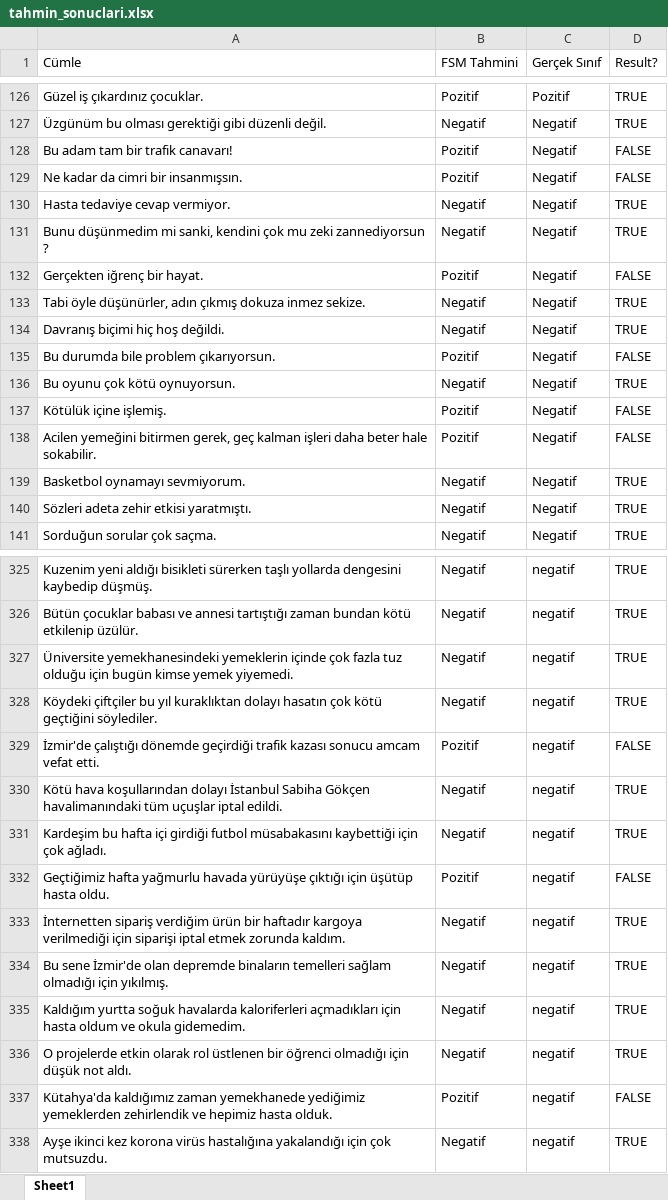
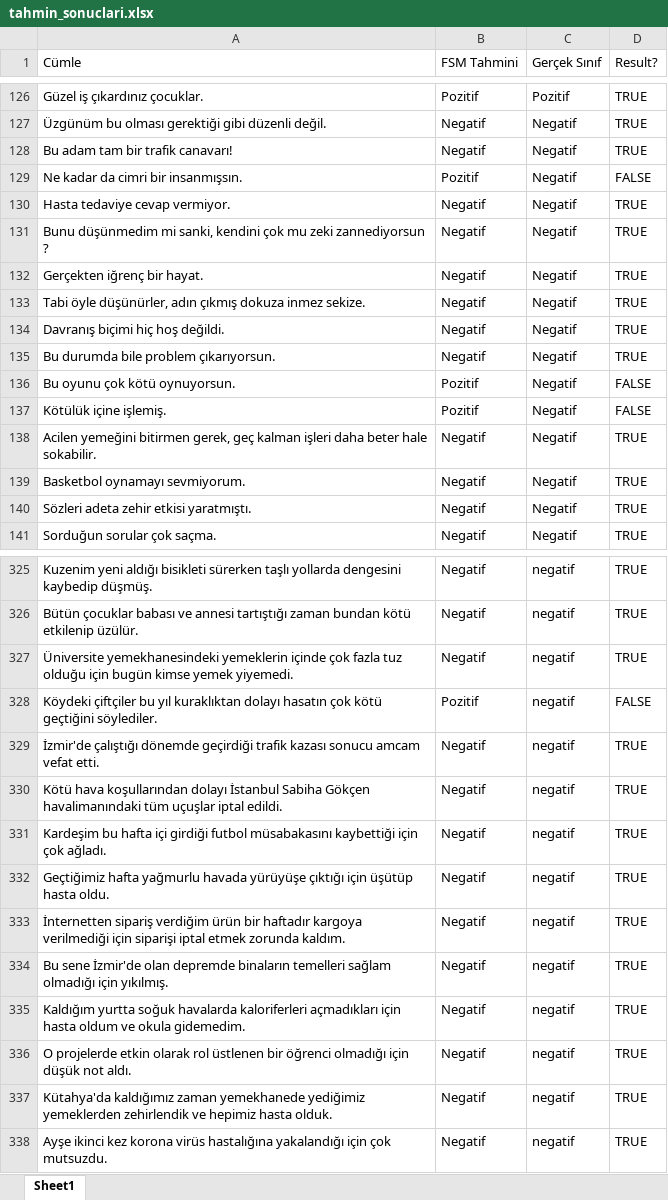
Before and after one commit to lutfubedel/Python_DuyguAnalizi, an Excel workbook: tahmin_sonuclari.xlsx, sheet Sheet1, drawn as a sheet; only a part is shown, gaps mark what is left out; values as stored, in another font and other column widths than the file's, no cell formats; the diff covers the shown part only; the diff names each change by its address in the sheet, - before the commit and + after, or states it on an @@ line.

Commit message:
Update tahmin_sonuclari.xlsx

```diff
--- a/tahmin_sonuclari.xlsx (sheet Sheet1)
+++ b/tahmin_sonuclari.xlsx (sheet Sheet1)
-B128 (FSM Tahmini): Pozitif
+B128 (FSM Tahmini): Negatif
-D128 (Result?): FALSE
+D128 (Result?): TRUE
-B132 (FSM Tahmini): Pozitif
+B132 (FSM Tahmini): Negatif
-D132 (Result?): FALSE
+D132 (Result?): TRUE
-B135 (FSM Tahmini): Pozitif
+B135 (FSM Tahmini): Negatif
-D135 (Result?): FALSE
+D135 (Result?): TRUE
-B136 (FSM Tahmini): Negatif
+B136 (FSM Tahmini): Pozitif
-D136 (Result?): TRUE
+D136 (Result?): FALSE
-B138 (FSM Tahmini): Pozitif
+B138 (FSM Tahmini): Negatif
-D138 (Result?): FALSE
+D138 (Result?): TRUE
-B328 (FSM Tahmini): Negatif
+B328 (FSM Tahmini): Pozitif
-D328 (Result?): TRUE
+D328 (Result?): FALSE
-B329 (FSM Tahmini): Pozitif
+B329 (FSM Tahmini): Negatif
-D329 (Result?): FALSE
+D329 (Result?): TRUE
-B332 (FSM Tahmini): Pozitif
+B332 (FSM Tahmini): Negatif
-D332 (Result?): FALSE
+D332 (Result?): TRUE
-B337 (FSM Tahmini): Pozitif
+B337 (FSM Tahmini): Negatif
-D337 (Result?): FALSE
+D337 (Result?): TRUE
```
Also changed, not shown: 102 edited cells elsewhere in this sheet, cell formats.
